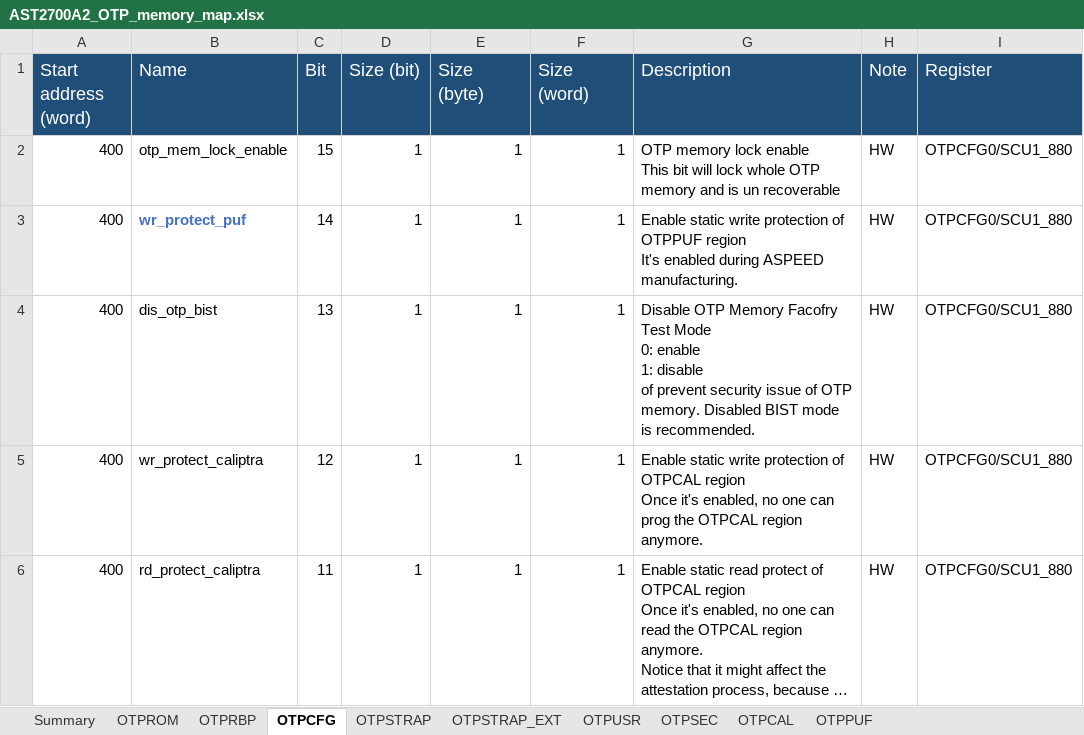
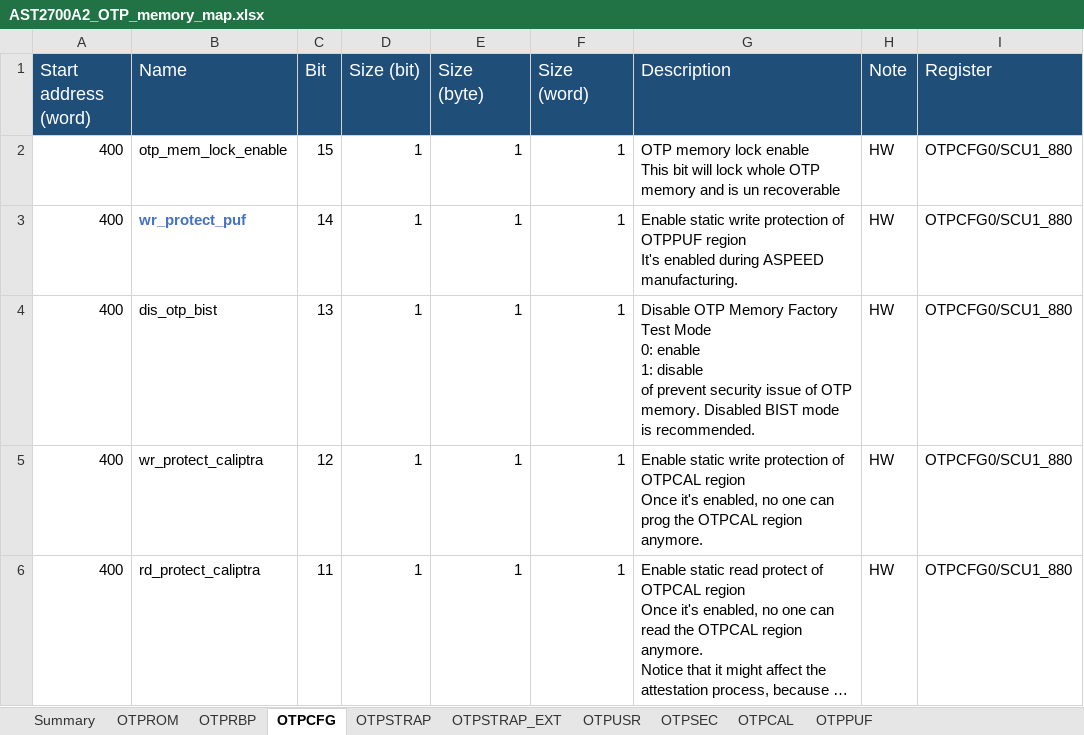
Before and after one commit to AspeedTech-BMC/socsec, an Excel workbook: tools/memory_map/AST2700A2_OTP_memory_map.xlsx, sheet OTPCFG, drawn as a sheet; only a part is shown; long unchanged cells end in …; values as stored, in another font and other column widths than the file's, no borders; the diff names each change by its address in the sheet, - before the commit and + after, or states it on an @@ line.

```diff
--- a/tools/memory_map/AST2700A2_OTP_memory_map.xlsx (sheet OTPCFG)
+++ b/tools/memory_map/AST2700A2_OTP_memory_map.xlsx (sheet OTPCFG)
-G4 (Description): …OTP Memory Facofry Test Mode…
+G4 (Description): …OTP Memory Factory Test Mode…
```
Also changed, not shown: sheet OTPRBP, sheet OTPSTRAP, sheet OTPSTRAP_EXT, 36 other files.
